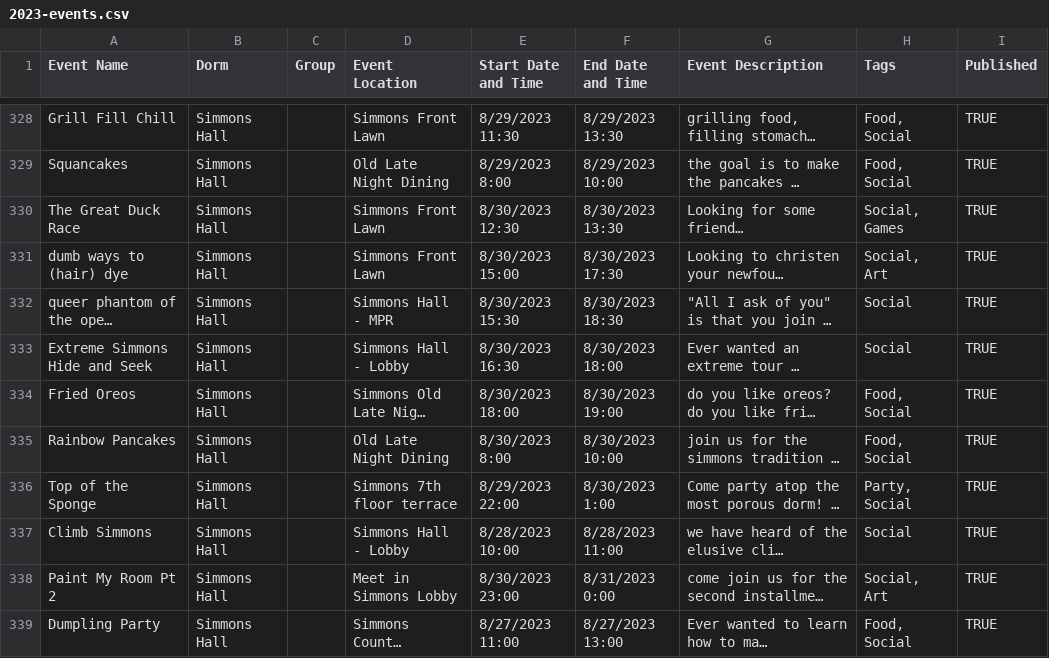
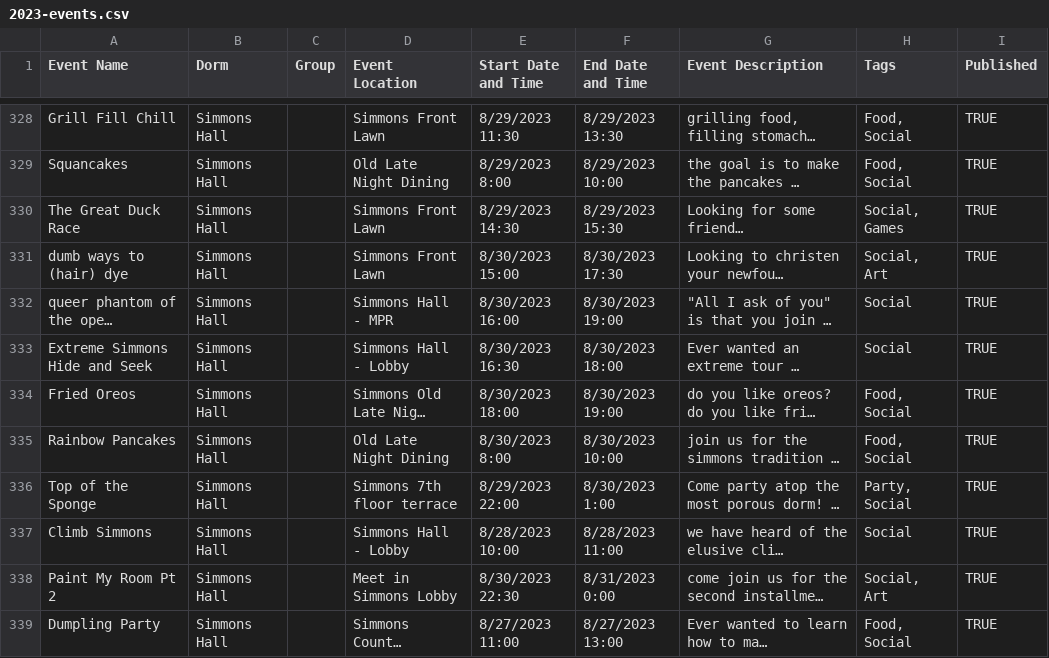
Before and after one commit to mit-dormcon/t-rex, a CSV file: events/2023-events.csv, drawn as a sheet; only a part is shown, gaps mark what is left out; long unchanged cells end in …; the diff names each change by its address in the sheet, - before the commit and + after, or states it on an @@ line.

Commit message:
fix simmons event (shouldve told us earlier...)

```diff
--- a/events/2023-events.csv
+++ b/events/2023-events.csv
-E330 (Start Date and Time): 8/30/2023 12:30
+E330 (Start Date and Time): 8/29/2023 14:30
-F330 (End Date and Time): 8/30/2023 13:30
+F330 (End Date and Time): 8/29/2023 15:30
-E332 (Start Date and Time): 8/30/2023 15:30
+E332 (Start Date and Time): 8/30/2023 16:00
-F332 (End Date and Time): 8/30/2023 18:30
+F332 (End Date and Time): 8/30/2023 19:00
-E338 (Start Date and Time): 8/30/2023 23:00
+E338 (Start Date and Time): 8/30/2023 22:30
```
